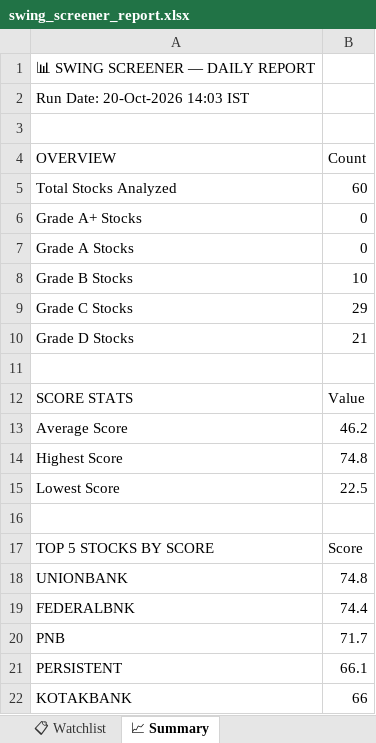
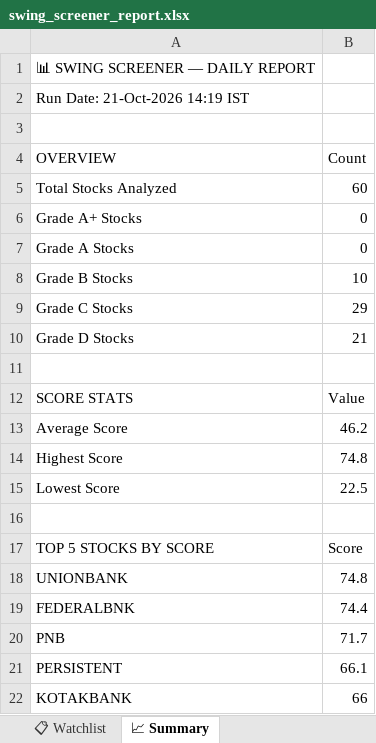
Before and after one commit to sashokkumars-sys/swing-screener, an Excel workbook: output/swing_screener_report.xlsx, sheet 📈 Summary, drawn as a sheet; values as stored, in another font and other column widths than the file's, no borders; the diff names each change by its address in the sheet, - before the commit and + after, or states it on an @@ line.

```diff
--- a/output/swing_screener_report.xlsx (sheet 📈 Summary)
+++ b/output/swing_screener_report.xlsx (sheet 📈 Summary)
-A2 (OVERVIEW): Run Date: 20-Oct-2026 14:03 IST
+A2 (OVERVIEW): Run Date: 21-Oct-2026 14:19 IST
```
Also changed, not shown: sheet 📊 All Stocks, sheet 👀 Grade B Watch, sheet 📋 Watchlist, 2 other files.
